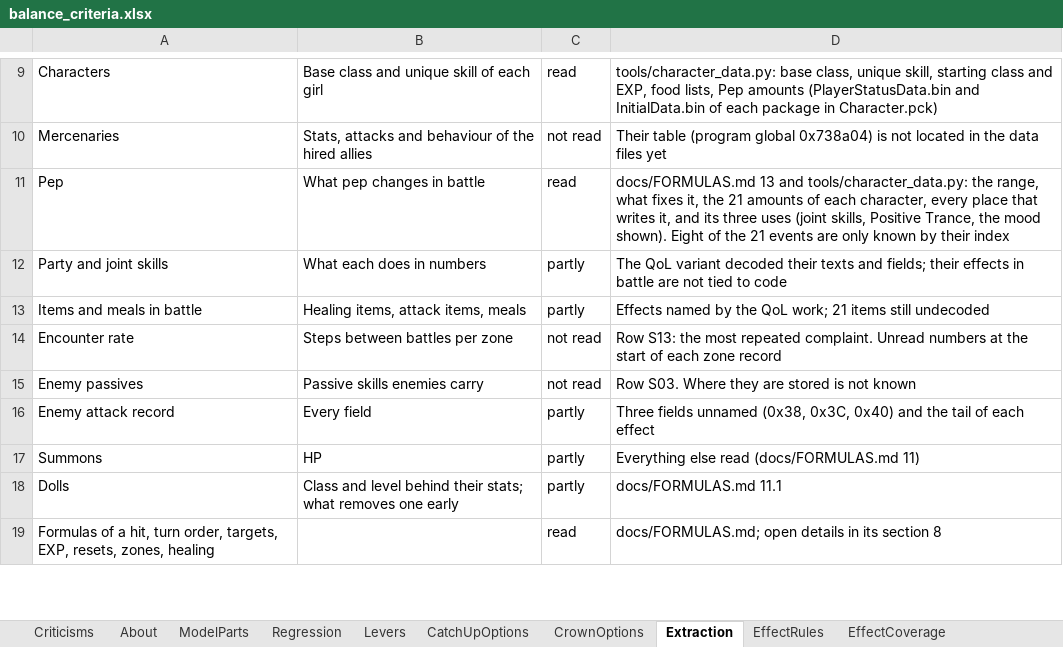
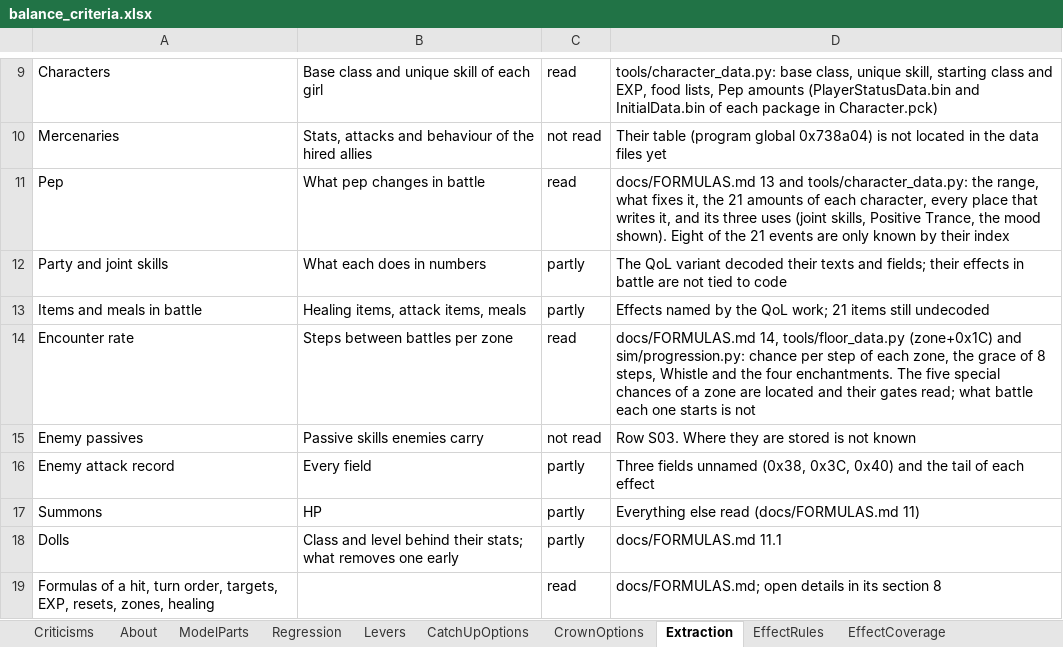
Before and after one commit to Asaad-E/DungeonTravelers_2_2_qol_balance_mod, an Excel workbook: mod_project/data_tables/balance_criteria.xlsx, sheet Extraction, drawn as a sheet; only a part is shown, gaps mark what is left out; values as stored, in another font and other column widths than the file's, no borders; the diff names each change by its address in the sheet, - before the commit and + after, or states it on an @@ line.

Commit message:
feat: encounter rate read from the code and the floor files
encounter rate read from the code and the floor files; rules of Shadow
Sew, Materialize, cures, Esarhaddon, weapon elements and the last single
effects

```diff
--- a/mod_project/data_tables/balance_criteria.xlsx (sheet Extraction)
+++ b/mod_project/data_tables/balance_criteria.xlsx (sheet Extraction)
-C14: not read
+C14: read
-D14: Row S13: the most repeated complaint. Unread numbers at the start of each zone record
+D14: docs/FORMULAS.md 14, tools/floor_data.py (zone+0x1C) and sim/progression.py: chance per step of each zone, the grace of 8 steps, Whistle and the four enchantments. The five special chances of a zone are located and their gates read; what battle each one starts is not
```
Also changed, not shown: sheet EffectRules, sheet EffectCoverage, 9 other files.
